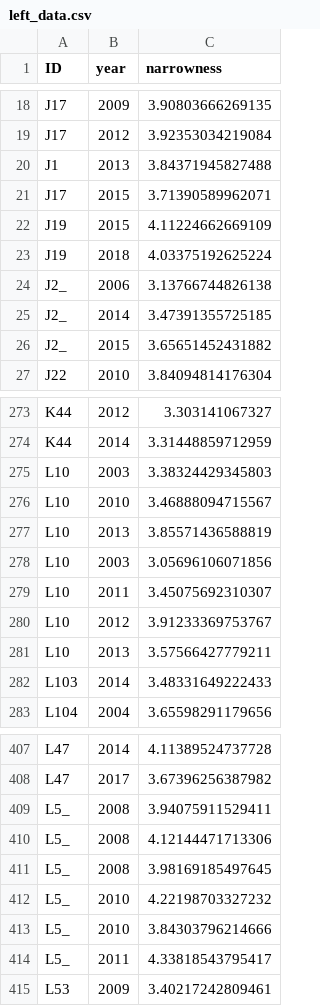
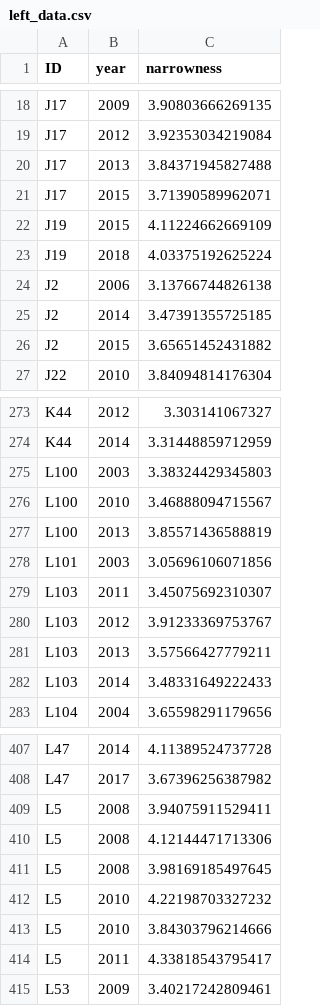
Before and after one commit to MNWeiss/eyepatch_project, a CSV file: left_data.csv, drawn as a sheet; only a part is shown, gaps mark what is left out; the diff covers the shown part only.

```diff
--- a/left_data.csv
+++ b/left_data.csv
@@ -19,3 +19,3 @@
 "J17",2012,3.92353034219084
-"J1",2013,3.84371945827488
+"J17",2013,3.84371945827488
 "J17",2015,3.71390589962071
@@ -23,5 +23,5 @@
 "J19",2018,4.03375192625224
-"J2_",2006,3.13766744826138
-"J2_",2014,3.47391355725185
-"J2_",2015,3.65651452431882
+"J2",2006,3.13766744826138
+"J2",2014,3.47391355725185
+"J2",2015,3.65651452431882
 "J22",2010,3.84094814176304
@@ -274,9 +274,9 @@
 "K44",2014,3.31448859712959
-"L10",2003,3.38324429345803
-"L10",2010,3.46888094715567
-"L10",2013,3.85571436588819
-"L10",2003,3.05696106071856
-"L10",2011,3.45075692310307
-"L10",2012,3.91233369753767
-"L10",2013,3.57566427779211
+"L100",2003,3.38324429345803
+"L100",2010,3.46888094715567
+"L100",2013,3.85571436588819
+"L101",2003,3.05696106071856
+"L103",2011,3.45075692310307
+"L103",2012,3.91233369753767
+"L103",2013,3.57566427779211
 "L103",2014,3.48331649222433
@@ -408,8 +408,8 @@
 "L47",2017,3.67396256387982
-"L5_",2008,3.94075911529411
-"L5_",2008,4.12144471713306
-"L5_",2008,3.98169185497645
-"L5_",2010,4.22198703327232
-"L5_",2010,3.84303796214666
-"L5_",2011,4.33818543795417
+"L5",2008,3.94075911529411
+"L5",2008,4.12144471713306
+"L5",2008,3.98169185497645
+"L5",2010,4.22198703327232
+"L5",2010,3.84303796214666
+"L5",2011,4.33818543795417
 "L53",2009,3.40217242809461
```
Also changed, not shown: 9 edited cells elsewhere in this file, right_data.csv, whale attributes.csv, 2 other files.
